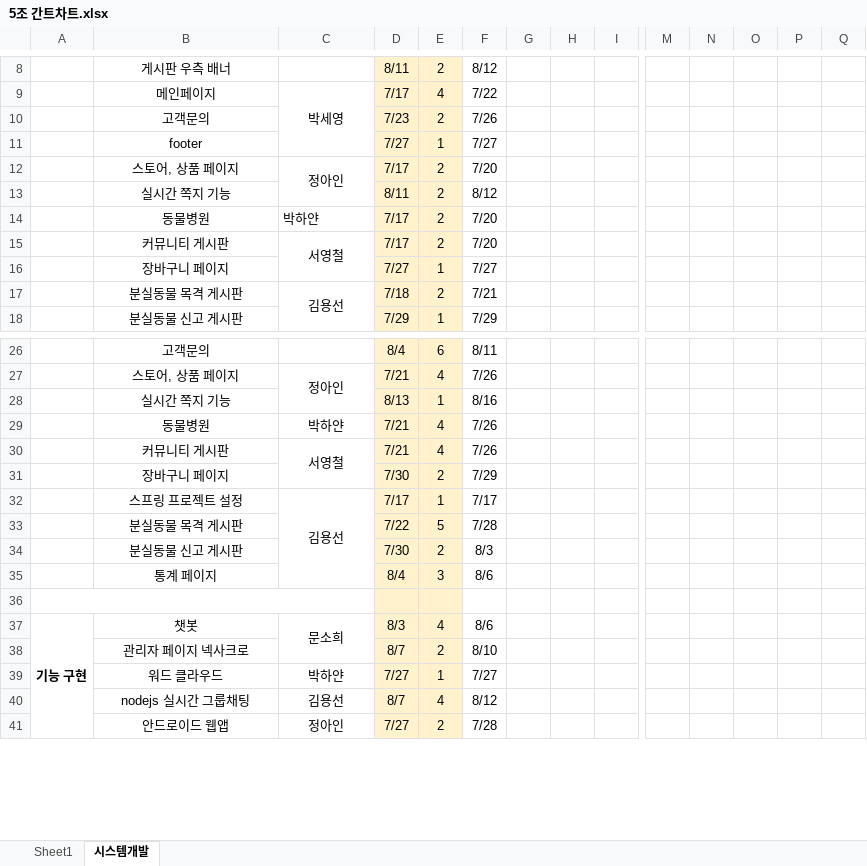
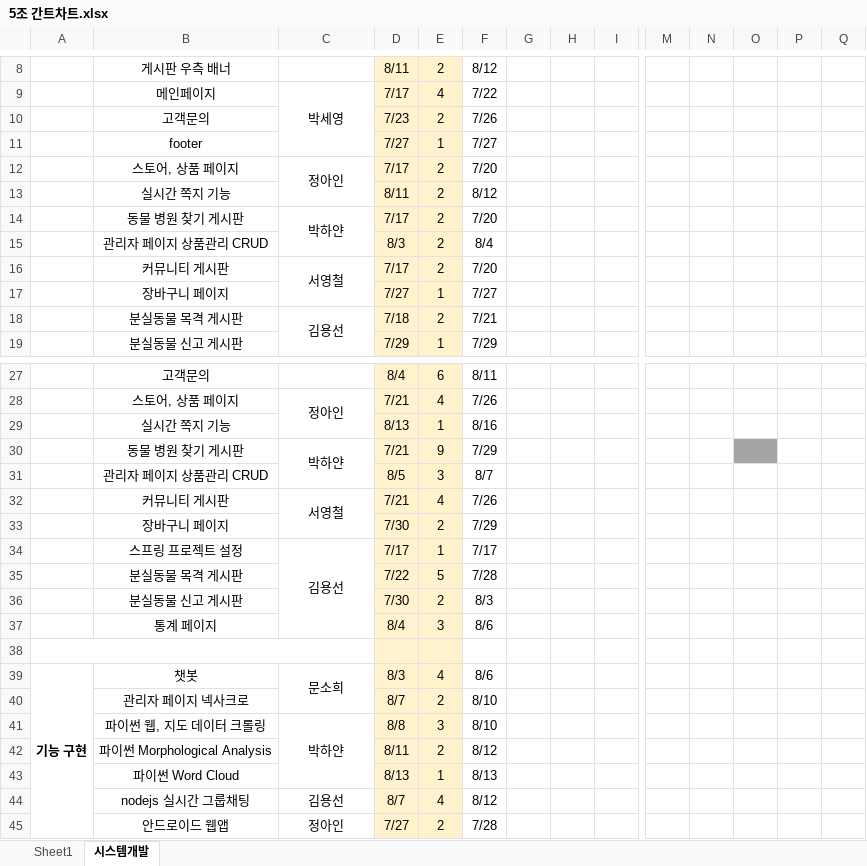
Before and after one commit to 201411096/petcommunity, an Excel workbook: Document/01_Portfolio/Portfolio_02/08_간트차트/5조 간트차트.xlsx, sheet 시스템개발, drawn as a sheet; only a part is shown, gaps mark what is left out; values as stored, in another font and other column widths than the file's, no borders; conditional formats not drawn; removed rows and columns are numbered as before the commit, all else as after; rows hold the shown columns only; the diff names each change by its address in the sheet, - before the commit and + after, or states it on an @@ line.

Commit message:
0815hayan

```diff
--- a/Document/01_Portfolio/Portfolio_02/08_간트차트/5조 간트차트.xlsx (sheet 시스템개발)
+++ b/Document/01_Portfolio/Portfolio_02/08_간트차트/5조 간트차트.xlsx (sheet 시스템개발)
-B14: 동물병원
+B14: 동물 병원 찾기 게시판
-C14 alignment: left
+C14 alignment: center
+C14:C15 merged
+row 15:  | 관리자 페이지 상품관리 CRUD |  | 8/3 | 2 | 8/4
-B30: 동물병원
+B30: 동물 병원 찾기 게시판
+C30:C31 merged
-E30: 4
+E30: 9
-F30: 7/26
+F30: 7/29
-O30 fill: none
+O30 fill: #A5A5A5
+row 31:  | 관리자 페이지 상품관리 CRUD |  | 8/5 | 3 | 8/7
-row 39:  | 워드 클라우드 | 박하얀 | 7/27 | 1 | 7/27
+row 41:  | 파이썬 웹, 지도 데이터 크롤링 | 박하얀 | 8/8 | 3 | 8/10
+row 42:  | 파이썬 Morphological Analysis |  | 8/11 | 2 | 8/12
+row 43:  | 파이썬 Word Cloud |  | 8/13 | 1 | 8/13
```
Also changed, not shown: formulas that keep their value.
